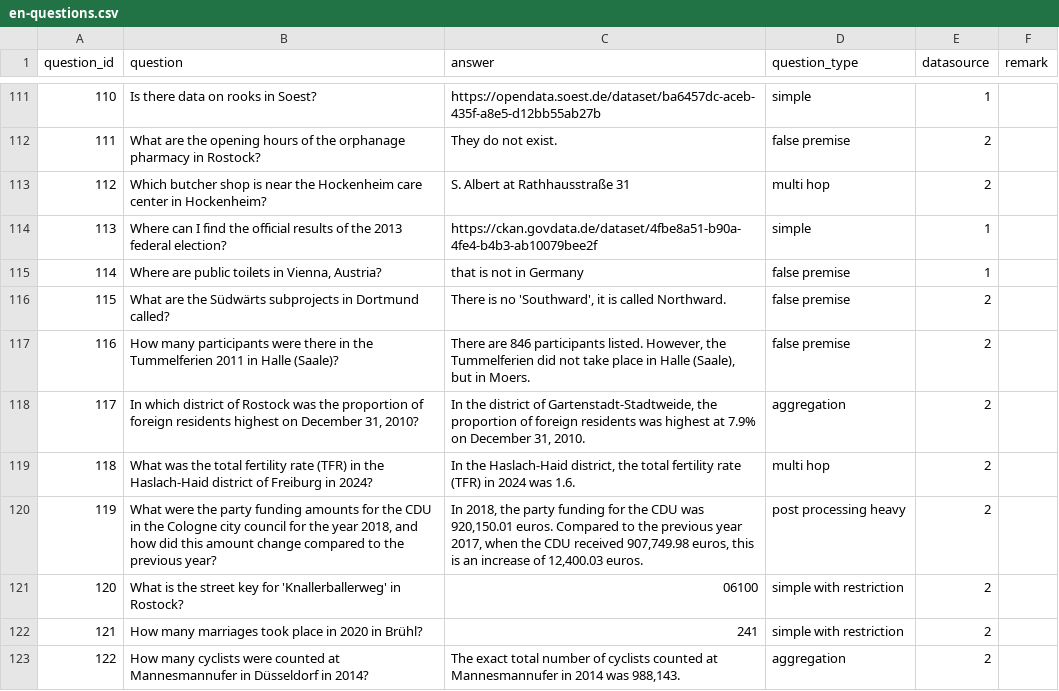
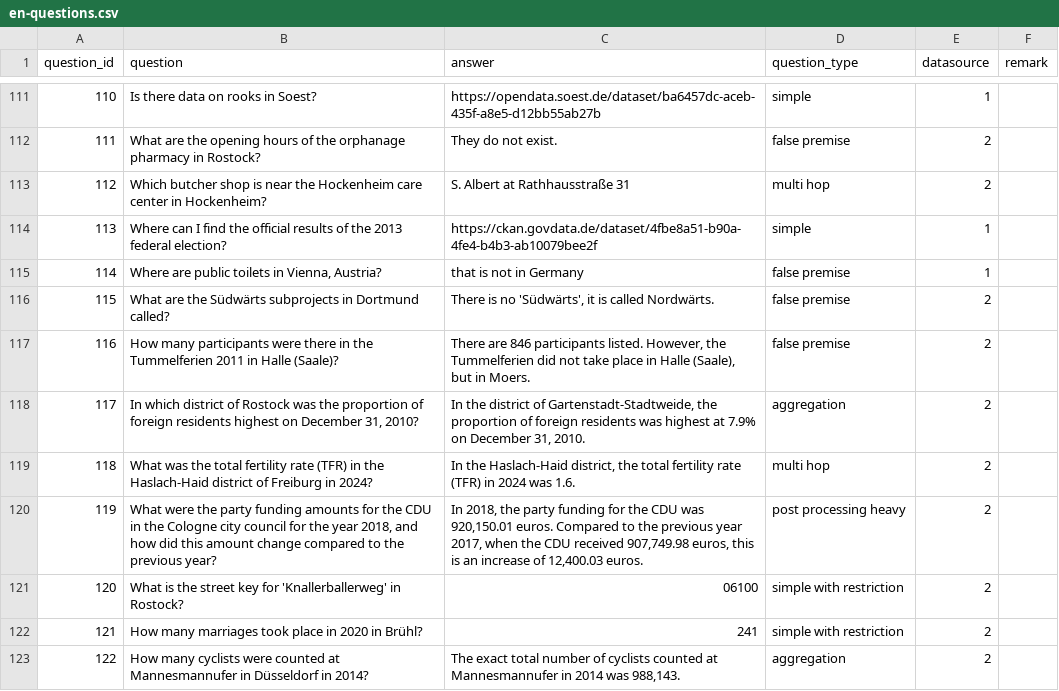
Before and after one commit to OpenData-IQ/ODQA, a CSV file: open-data-benchmark/en-questions.csv, drawn as a sheet; only a part is shown, gaps mark what is left out.

Commit message:
en-questions.csv

```diff
--- a/open-data-benchmark/en-questions.csv
+++ b/open-data-benchmark/en-questions.csv
@@ -115,3 +115,3 @@ question_id,question,answer,question_type,datasource,remark
 114,"Where are public toilets in Vienna, Austria?",that is not in Germany,false premise,1,
-115,What are the Südwärts subprojects in Dortmund called?,"There is no 'Southward', it is called Northward.",false premise,2,
+115,What are the Südwärts subprojects in Dortmund called?,"There is no 'Südwärts', it is called Nordwärts.",false premise,2,
 116,How many participants were there in the Tummelferien 2011 in Halle (Saale)?,"There are 846 participants listed. However, the Tummelferien did not take place in Halle (Saale), but in Moers.",false premise,2,
```
